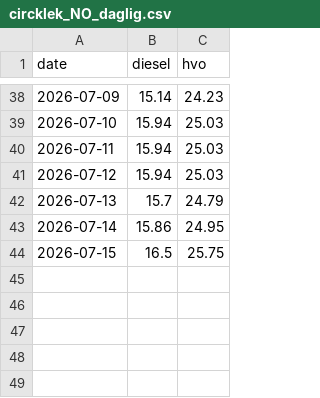
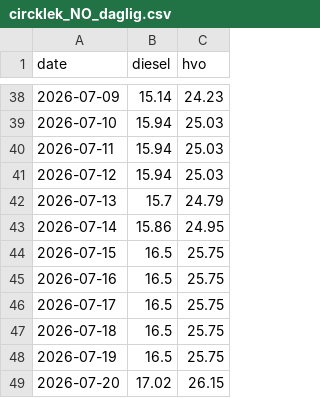
Before and after one commit to chl0r0f0rm/drivstoffdashbord, a CSV file: data/circklek_NO_daglig.csv, drawn as a sheet; only a part is shown, gaps mark what is left out; the diff names each change by its address in the sheet, - before the commit and + after, or states it on an @@ line.

```diff
--- a/data/circklek_NO_daglig.csv
+++ b/data/circklek_NO_daglig.csv
+row 45: 2026-07-16 | 16.5 | 25.75
+row 46: 2026-07-17 | 16.5 | 25.75
+row 47: 2026-07-18 | 16.5 | 25.75
+row 48: 2026-07-19 | 16.5 | 25.75
+row 49: 2026-07-20 | 17.02 | 26.15
```
Also changed, not shown: 2 other files.
